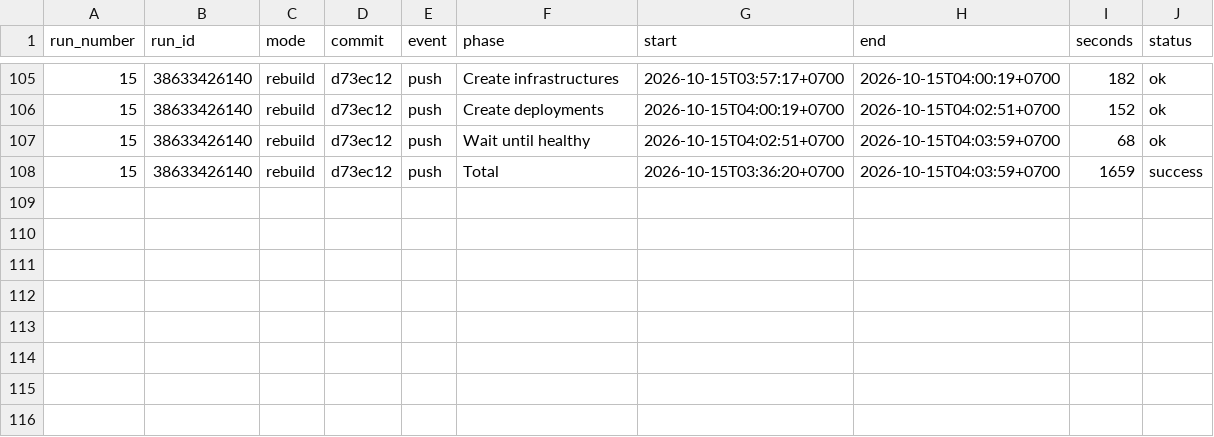
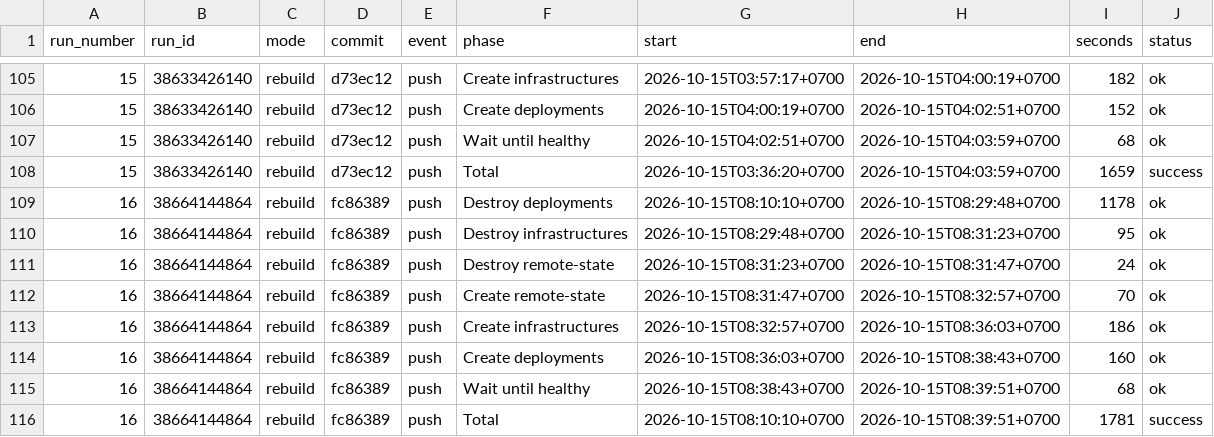
Before and after one commit to leangsengk90/devops2-assessment2, a CSV file: reports/github-actions/timings.csv, drawn as a sheet; only a part is shown, gaps mark what is left out; the diff names each change by its address in the sheet, - before the commit and + after, or states it on an @@ line.

```diff
--- a/reports/github-actions/timings.csv
+++ b/reports/github-actions/timings.csv
+row 109: 16 | 38664144864 | rebuild | fc86389 | push | Destroy deployments | 2026-10-15T08:10:10+0700 | 2026-10-15T08:29:48+0700 | 1178 | ok
+row 110: 16 | 38664144864 | rebuild | fc86389 | push | Destroy infrastructures | 2026-10-15T08:29:48+0700 | 2026-10-15T08:31:23+0700 | 95 | ok
+row 111: 16 | 38664144864 | rebuild | fc86389 | push | Destroy remote-state | 2026-10-15T08:31:23+0700 | 2026-10-15T08:31:47+0700 | 24 | ok
+row 112: 16 | 38664144864 | rebuild | fc86389 | push | Create remote-state | 2026-10-15T08:31:47+0700 | 2026-10-15T08:32:57+0700 | 70 | ok
+row 113: 16 | 38664144864 | rebuild | fc86389 | push | Create infrastructures | 2026-10-15T08:32:57+0700 | 2026-10-15T08:36:03+0700 | 186 | ok
+row 114: 16 | 38664144864 | rebuild | fc86389 | push | Create deployments | 2026-10-15T08:36:03+0700 | 2026-10-15T08:38:43+0700 | 160 | ok
+row 115: 16 | 38664144864 | rebuild | fc86389 | push | Wait until healthy | 2026-10-15T08:38:43+0700 | 2026-10-15T08:39:51+0700 | 68 | ok
+row 116: 16 | 38664144864 | rebuild | fc86389 | push | Total | 2026-10-15T08:10:10+0700 | 2026-10-15T08:39:51+0700 | 1781 | success
```
Also changed, not shown: reports/github-actions/service-health.csv, 4 other files.
